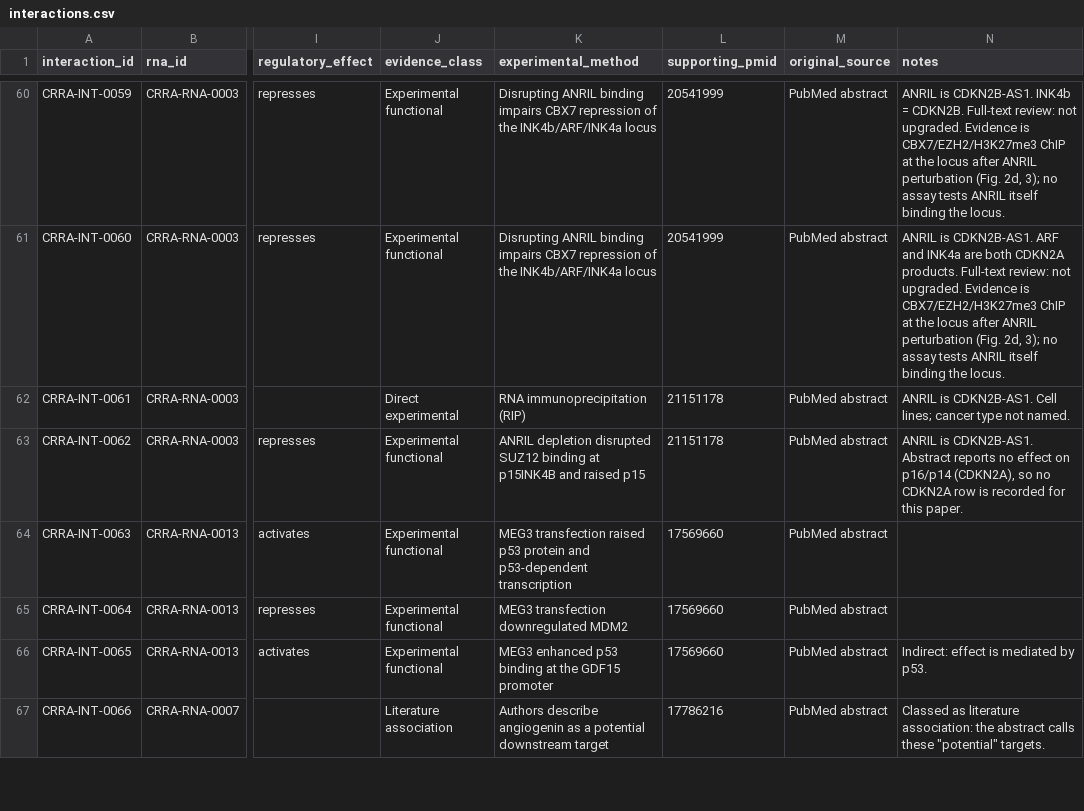
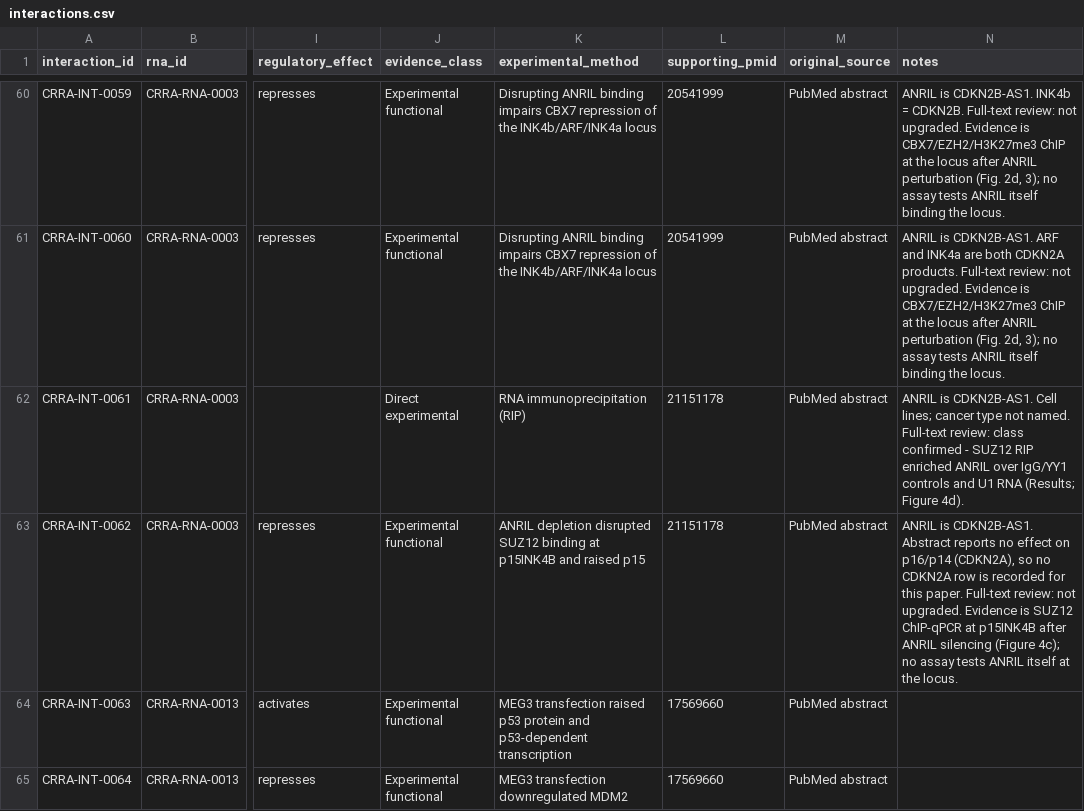
Before and after one commit to potenty/cancer-regulatory-rna-atlas, a CSV file: database/interactions.csv, drawn as a sheet; only a part is shown, gaps mark what is left out; the shorter side is filled out with more unchanged rows; the diff names each change by its address in the sheet, - before the commit and + after, or states it on an @@ line.

```diff
--- a/database/interactions.csv
+++ b/database/interactions.csv
-N62 (notes): …not named.
+N62 (notes): …not named. Full-text review: class confirmed - SUZ12 RIP enriched ANRIL over IgG/YY1 controls and U1 RNA (Results; Figure 4d).
-N63 (notes): …this paper.
+N63 (notes): …this paper. Full-text review: not upgraded. Evidence is SUZ12 ChIP-qPCR at p15INK4B after ANRIL silencing (Figure 4c); no assay tests ANRIL itself at the locus.
```
Also changed, not shown: curation/interactions.tsv, quality_control/fulltext_access.csv.
